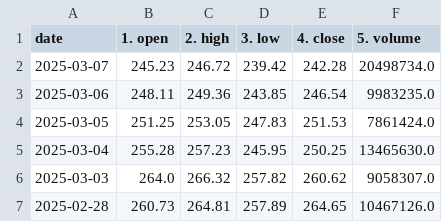
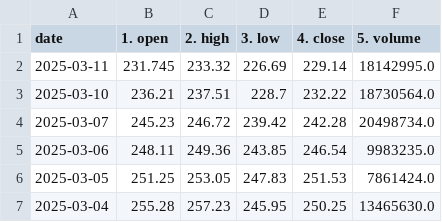
Before and after one commit to omkarkat09/ML-Mastery, a CSV file: Notebooks/jpm_stock_data.csv, drawn as a sheet; only a part is shown; the shorter side is filled out with more unchanged rows.

```diff
--- a/Notebooks/jpm_stock_data.csv
+++ b/Notebooks/jpm_stock_data.csv
@@ -1,2 +1,4 @@
 date,1. open,2. high,3. low,4. close,5. volume
+2025-03-11,231.745,233.32,226.69,229.14,18142995.0
+2025-03-10,236.21,237.51,228.7,232.22,18730564.0
 2025-03-07,245.23,246.72,239.42,242.28,20498734.0
```
Also changed, not shown: 5 other files.
